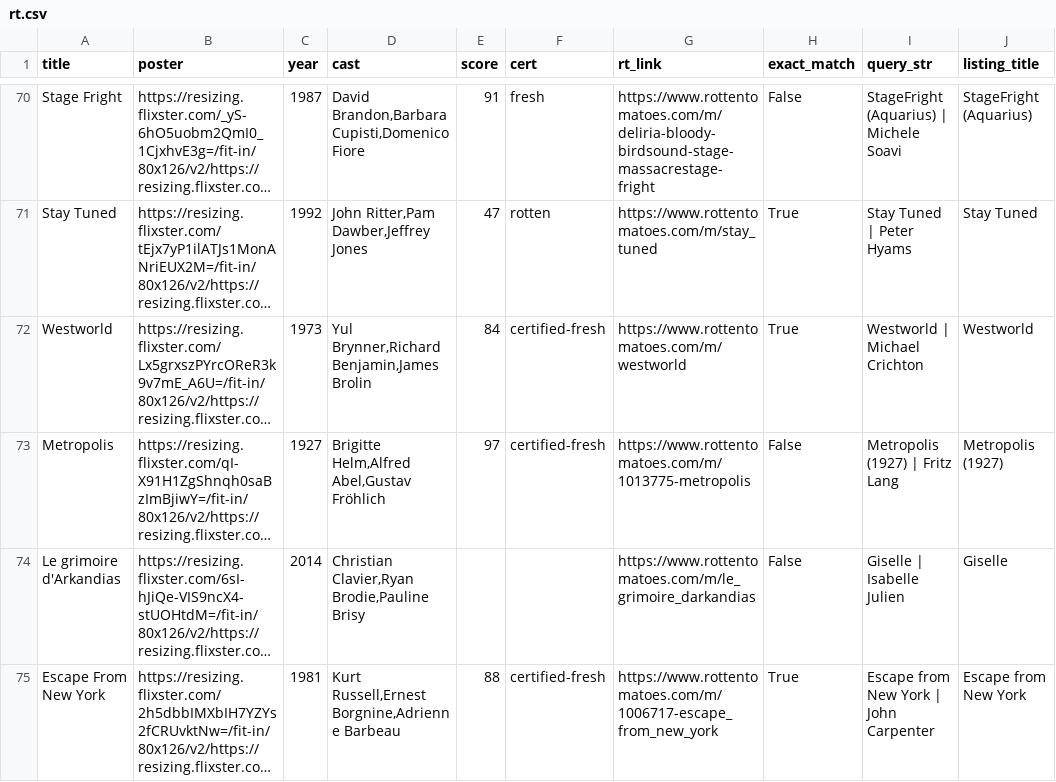
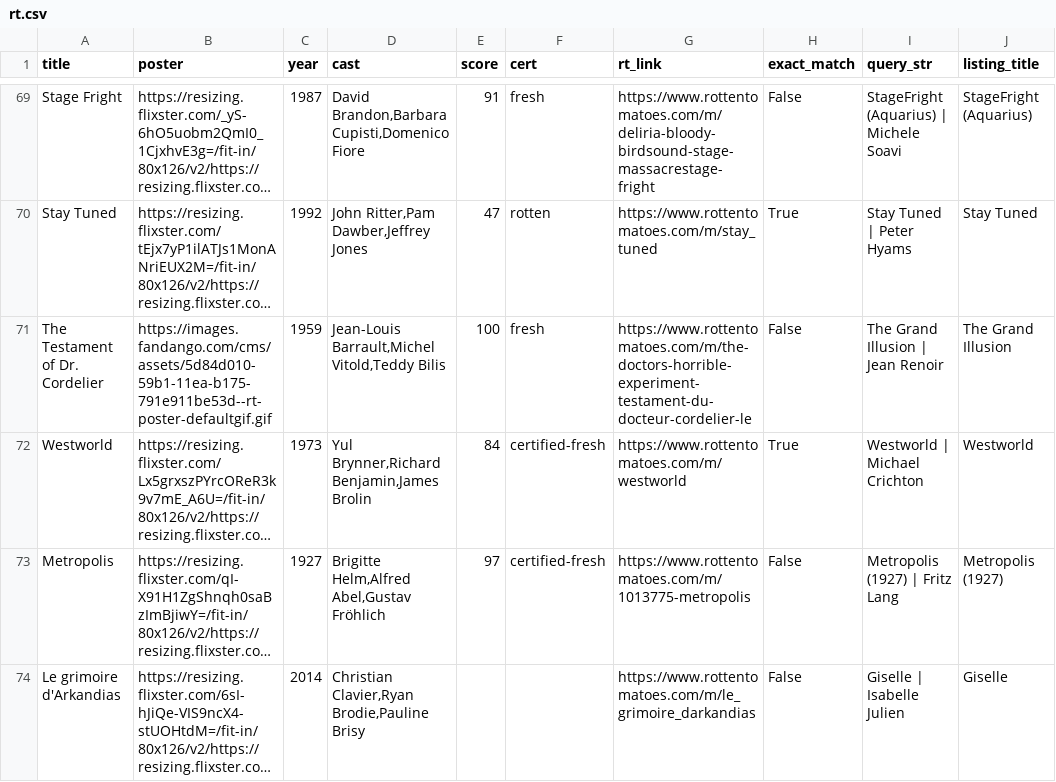
Before and after one commit to cgumb/movie_showtimes, a CSV file: data/rt.csv, drawn as a sheet; only a part is shown, gaps mark what is left out; the shorter side is filled out with more unchanged rows; long unchanged cells end in …; the diff covers the shown part only; the diff names each change by its address in the sheet, - before the commit and + after, or states it on an @@ line.

```diff
--- a/data/rt.csv
+++ b/data/rt.csv
+row 71: The Testament of Dr. Cordelier | https://images.fandango.com/cms/assets/5d84d010-59b1-11ea-b175-791e911be53d--rt-poster-defaultgif.gif | 1959 | Jean-Louis Barrault,Michel Vitold,Teddy Bilis | 100 | fresh | https://www.rottentomatoes.com/m/the-doctors-horrible-experiment-testament-du-docteur-cordelier-le | False | The Grand Illusion | Jean Renoir | The Grand Illusion
```
Also changed, not shown: 3 added rows, 4 removed rows, 1 moved row and 12 edited cells elsewhere in this file, data/coolidge.csv, data/showtimes.csv, 1 other file.
